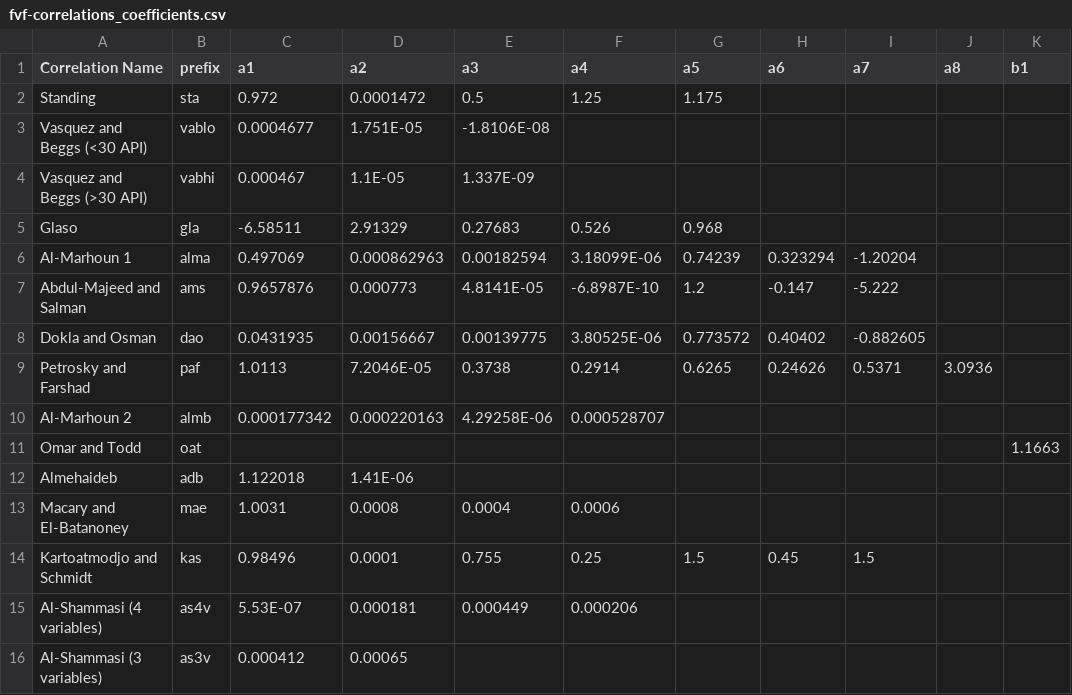
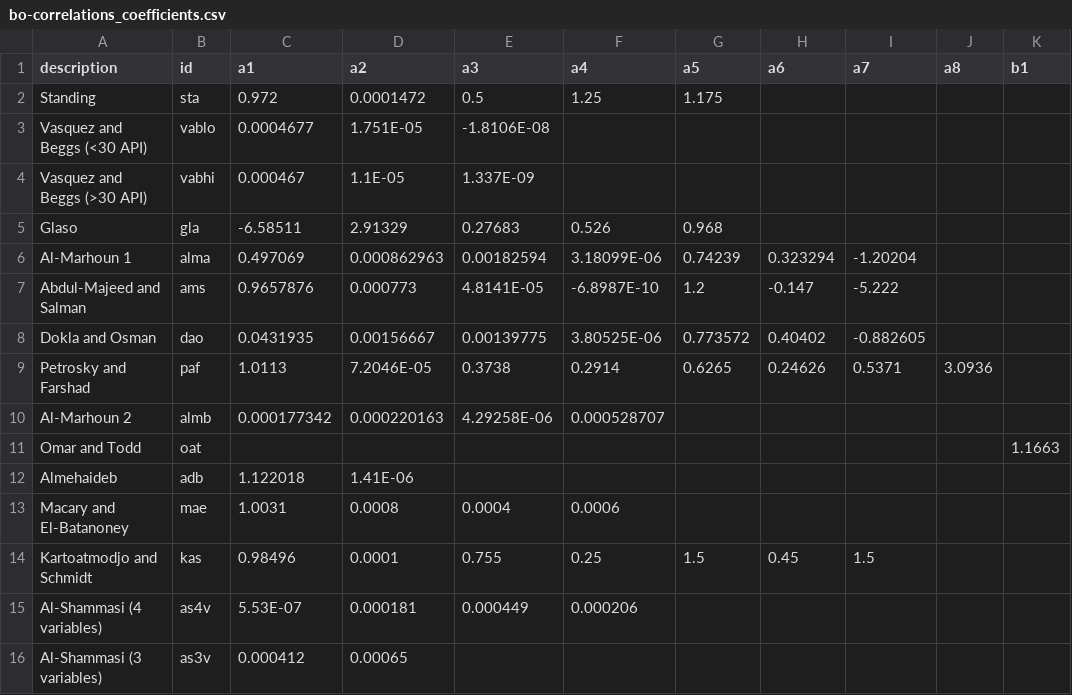
Before and after one commit to f0nzie/rNodal.PVT, a CSV file: inst/extdata/bo-correlations_coefficients.csv (was inst/extdata/fvf-correlations_coefficients.csv), drawn as a sheet; only a part is shown; the diff names each change by its address in the sheet, - before the commit and + after, or states it on an @@ line.

Commit message:
renaming columns in tables

```diff
--- a/inst/extdata/fvf-correlations_coefficients.csv
+++ b/inst/extdata/bo-correlations_coefficients.csv
-A1: Correlation Name
+A1: description
-B1: prefix
+B1: id
```
Also changed, not shown: inst/extdata/pb-correlations_coefficients.csv, 5 other files.
